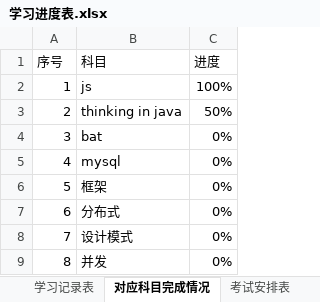
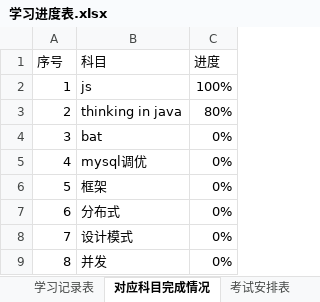
Before and after one commit to PalmerSheng/programfile, an Excel workbook: 学习进度表.xlsx, sheet 对应科目完成情况, drawn as a sheet; values as stored, in another font and other column widths than the file's, no borders; the diff names each change by its address in the sheet, - before the commit and + after, or states it on an @@ line.

```diff
--- a/学习进度表.xlsx (sheet 对应科目完成情况)
+++ b/学习进度表.xlsx (sheet 对应科目完成情况)
-C3 (进度): 50%
+C3 (进度): 80%
-B5 (科目): mysql
+B5 (科目): mysql调优
```
Also changed, not shown: sheet 学习记录表, 5 other files.
